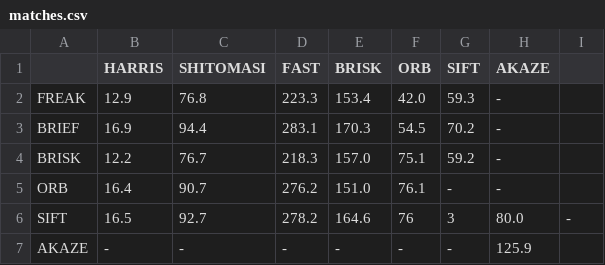
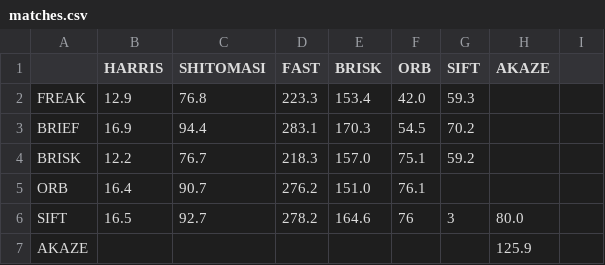
Before and after one commit to Nirnai/2D-Feature-Tracking, a CSV file: results/matches.csv, drawn as a sheet; the diff names each change by its address in the sheet, - before the commit and + after, or states it on an @@ line.

Commit message:
created matching table

```diff
--- a/results/matches.csv
+++ b/results/matches.csv
-H2:H5 (AKAZE): -
+H2:H5 (AKAZE): (empty)
-G5 (SIFT): -
+G5 (SIFT): (empty)
-I6: -
+I6: (empty)
-B7 (HARRIS): -
+B7 (HARRIS): (empty)
-C7 (SHITOMASI): -
+C7 (SHITOMASI): (empty)
-D7 (FAST): -
+D7 (FAST): (empty)
-E7 (BRISK): -
+E7 (BRISK): (empty)
-F7 (ORB): -
+F7 (ORB): (empty)
-G7 (SIFT): -
+G7 (SIFT): (empty)
```
